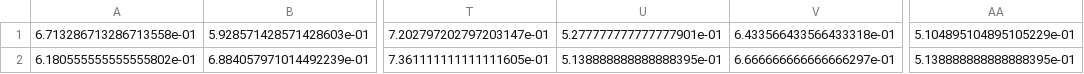
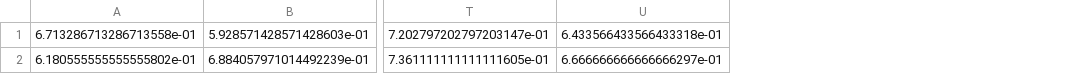
Before and after one commit to Lucakaemmer/tDCS_tACS, a CSV file: data_analysis/data/cond_accuracies.csv, drawn as a sheet; only a part is shown, gaps mark what is left out; the diff names each change by its address in the sheet, - before the commit and + after, or states it on an @@ line.

```diff
--- a/data_analysis/data/cond_accuracies.csv
+++ b/data_analysis/data/cond_accuracies.csv
-column U, rows 1-2: 5.277777777777777901e-01 | 5.138888888888888395e-01
-column AA, rows 1-2: 5.104895104895105229e-01 | 5.138888888888888395e-01
```
Also changed, not shown: 9 other files.
